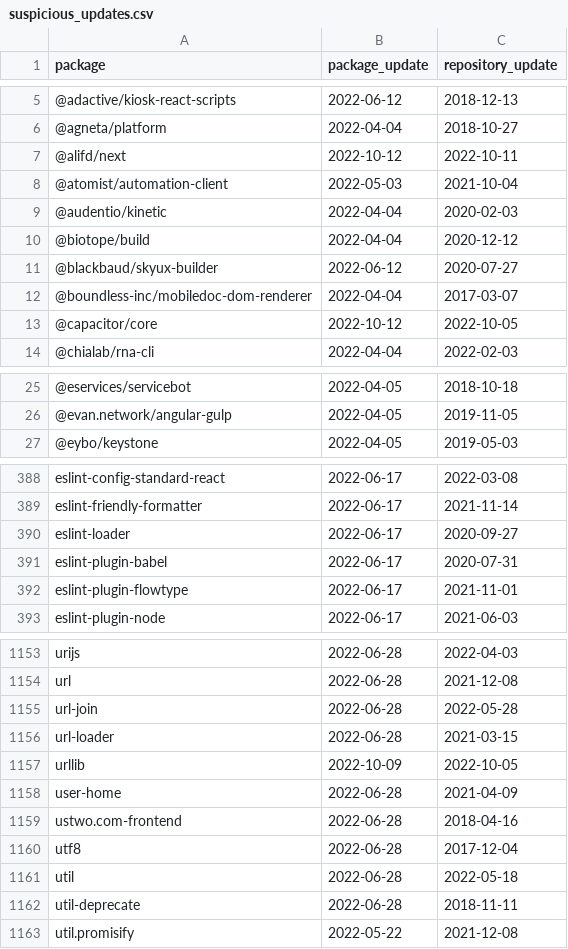
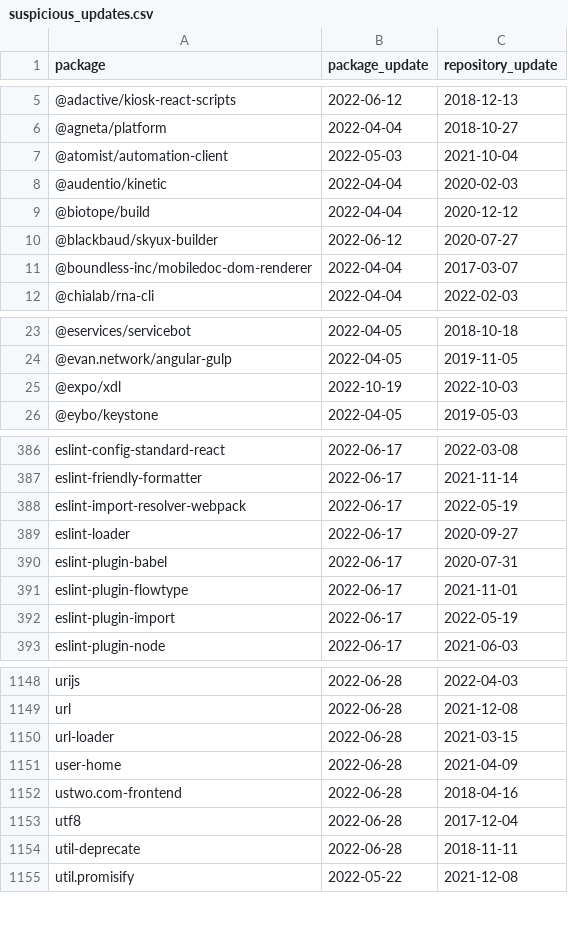
Before and after one commit to trickest/packages, a CSV file: npm/suspicious_updates.csv, drawn as a sheet; only a part is shown, gaps mark what is left out; the diff covers the shown part only.

```diff
--- a/npm/suspicious_updates.csv
+++ b/npm/suspicious_updates.csv
@@ -6,3 +6,2 @@ package,package_update,repository_update
 @agneta/platform,2022-04-04,2018-10-27
-@alifd/next,2022-10-12,2022-10-11
 @atomist/automation-client,2022-05-03,2021-10-04
@@ -12,3 +11,2 @@ package,package_update,repository_update
 @boundless-inc/mobiledoc-dom-renderer,2022-04-04,2017-03-07
-@capacitor/core,2022-10-12,2022-10-05
 @chialab/rna-cli,2022-04-04,2022-02-03
@@ -26,2 +24,3 @@ package,package_update,repository_update
 @evan.network/angular-gulp,2022-04-05,2019-11-05
+@expo/xdl,2022-10-19,2022-10-03
 @eybo/keystone,2022-04-05,2019-05-03
@@ -389,2 +387,3 @@ eslint-config-standard-react,2022-06-17,2022-03-08
 eslint-friendly-formatter,2022-06-17,2021-11-14
+eslint-import-resolver-webpack,2022-06-17,2022-05-19
 eslint-loader,2022-06-17,2020-09-27
@@ -392,2 +391,3 @@ eslint-plugin-babel,2022-06-17,2020-07-31
 eslint-plugin-flowtype,2022-06-17,2021-11-01
+eslint-plugin-import,2022-06-17,2022-05-19
 eslint-plugin-node,2022-06-17,2021-06-03
@@ -1154,5 +1149,3 @@ urijs,2022-06-28,2022-04-03
 url,2022-06-28,2021-12-08
-url-join,2022-06-28,2022-05-28
 url-loader,2022-06-28,2021-03-15
-urllib,2022-10-09,2022-10-05
 user-home,2022-06-28,2021-04-09
@@ -1160,3 +1153,2 @@ ustwo.com-frontend,2022-06-28,2018-04-16
 utf8,2022-06-28,2017-12-04
-util,2022-06-28,2022-05-18
 util-deprecate,2022-06-28,2018-11-11
```
Also changed, not shown: 5 added rows, 13 removed rows and 1 edited cell elsewhere in this file, npm/mismatching_package_repository.csv, npm/repeating_repositories.csv, 1 other file.
